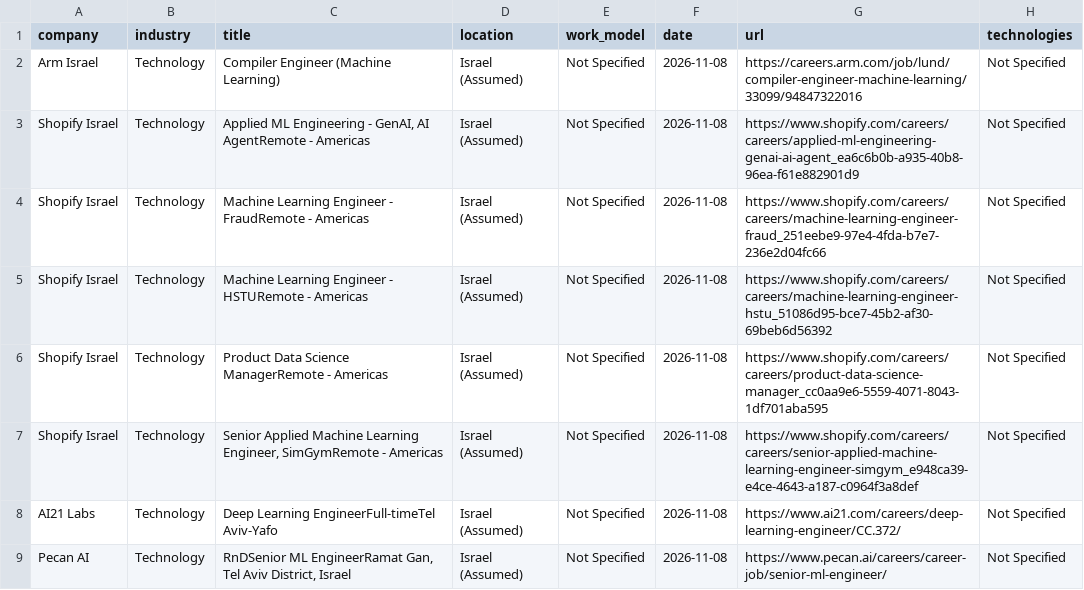
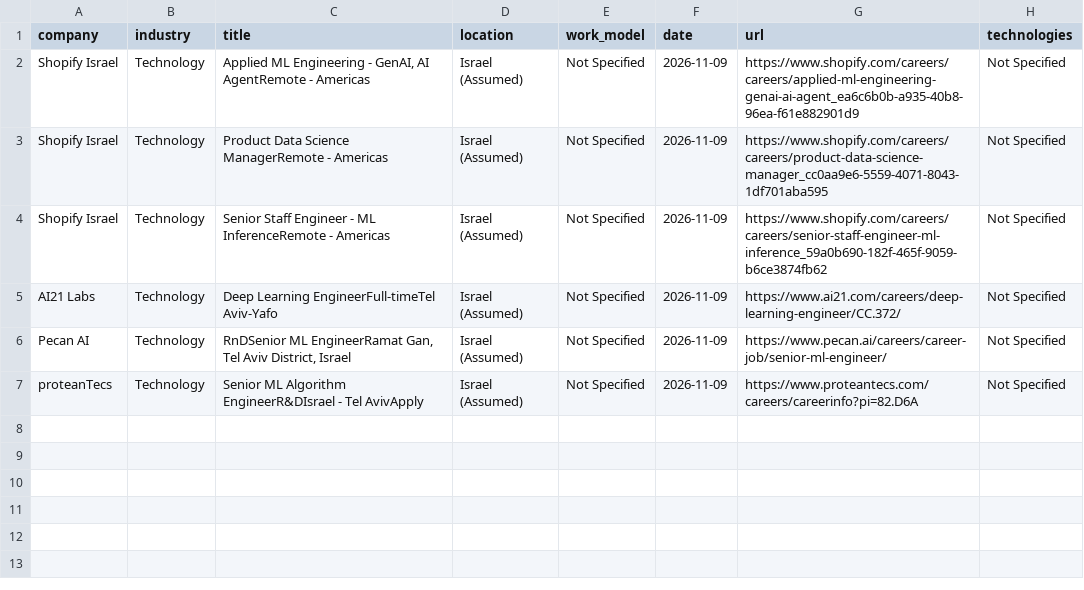
Before and after one commit to SKleeblatt/Kleeblatt-job-board, a CSV file: jobs/data_science.csv, drawn as a sheet.

```diff
--- a/jobs/data_science.csv
+++ b/jobs/data_science.csv
@@ -1,9 +1,7 @@
 company,industry,title,location,work_model,date,url,technologies
-Arm Israel,Technology,Compiler Engineer (Machine Learning),Israel (Assumed),Not Specified,2026-11-08,https://careers.arm.com/job/lund/compiler-engineer-machine-learning/33099/94847322016,Not Specified
-Shopify Israel,Technology,"Applied ML Engineering -  GenAI,  AI AgentRemote - Americas",Israel (Assumed),Not Specified,2026-11-08,https://www.shopify.com/careers/careers/applied-ml-engineering-genai-ai-agent_ea6c6b0b-a935-40b8-96ea-f61e882901d9,Not Specified
-Shopify Israel,Technology,Machine Learning Engineer - FraudRemote - Americas,Israel (Assumed),Not Specified,2026-11-08,https://www.shopify.com/careers/careers/machine-learning-engineer-fraud_251eebe9-97e4-4fda-b7e7-236e2d04fc66,Not Specified
-Shopify Israel,Technology,Machine Learning Engineer - HSTURemote - Americas,Israel (Assumed),Not Specified,2026-11-08,https://www.shopify.com/careers/careers/machine-learning-engineer-hstu_51086d95-bce7-45b2-af30-69beb6d56392,Not Specified
-Shopify Israel,Technology,Product Data Science ManagerRemote - Americas,Israel (Assumed),Not Specified,2026-11-08,https://www.shopify.com/careers/careers/product-data-science-manager_cc0aa9e6-5559-4071-8043-1df701aba595,Not Specified
-Shopify Israel,Technology,"Senior Applied Machine Learning Engineer, SimGymRemote - Americas",Israel (Assumed),Not Specified,2026-11-08,https://www.shopify.com/careers/careers/senior-applied-machine-learning-engineer-simgym_e948ca39-e4ce-4643-a187-c0964f3a8def,Not Specified
-AI21 Labs,Technology,Deep Learning EngineerFull-timeTel Aviv-Yafo,Israel (Assumed),Not Specified,2026-11-08,https://www.ai21.com/careers/deep-learning-engineer/CC.372/,Not Specified
-Pecan AI,Technology,"RnDSenior ML EngineerRamat Gan, Tel Aviv District, Israel",Israel (Assumed),Not Specified,2026-11-08,https://www.pecan.ai/careers/career-job/senior-ml-engineer/,Not Specified
+Shopify Israel,Technology,"Applied ML Engineering -  GenAI,  AI AgentRemote - Americas",Israel (Assumed),Not Specified,2026-11-09,https://www.shopify.com/careers/careers/applied-ml-engineering-genai-ai-agent_ea6c6b0b-a935-40b8-96ea-f61e882901d9,Not Specified
+Shopify Israel,Technology,Product Data Science ManagerRemote - Americas,Israel (Assumed),Not Specified,2026-11-09,https://www.shopify.com/careers/careers/product-data-science-manager_cc0aa9e6-5559-4071-8043-1df701aba595,Not Specified
+Shopify Israel,Technology,Senior Staff Engineer - ML InferenceRemote - Americas,Israel (Assumed),Not Specified,2026-11-09,https://www.shopify.com/careers/careers/senior-staff-engineer-ml-inference_59a0b690-182f-465f-9059-b6ce3874fb62,Not Specified
+AI21 Labs,Technology,Deep Learning EngineerFull-timeTel Aviv-Yafo,Israel (Assumed),Not Specified,2026-11-09,https://www.ai21.com/careers/deep-learning-engineer/CC.372/,Not Specified
+Pecan AI,Technology,"RnDSenior ML EngineerRamat Gan, Tel Aviv District, Israel",Israel (Assumed),Not Specified,2026-11-09,https://www.pecan.ai/careers/career-job/senior-ml-engineer/,Not Specified
+proteanTecs,Technology,Senior ML Algorithm EngineerR&DIsrael - Tel AvivApply,Israel (Assumed),Not Specified,2026-11-09,https://www.proteantecs.com/careers/careerinfo?pi=82.D6A,Not Specified
```
Also changed, not shown: jobs/data.csv, jobs/devops.csv, 16 other files.
